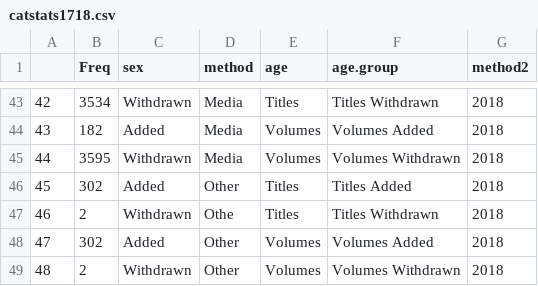
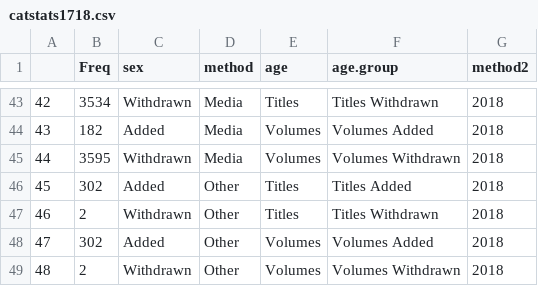
Before and after one commit to aglerum/catstats, a CSV file: data/catstats1718.csv, drawn as a sheet; only a part is shown, gaps mark what is left out.

Commit message:
Update catstats1718.csv
corrected typo

```diff
--- a/data/catstats1718.csv
+++ b/data/catstats1718.csv
@@ -46,3 +46,3 @@
 "45","302","Added","Other","Titles","Titles Added","2018"
-"46","2","Withdrawn","Othe","Titles","Titles Withdrawn","2018"
+"46","2","Withdrawn","Other","Titles","Titles Withdrawn","2018"
 "47","302","Added","Other","Volumes","Volumes Added","2018"
```
